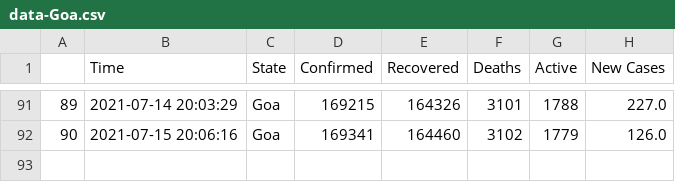
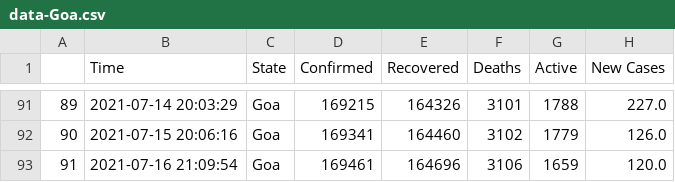
Before and after one commit to dakkshesh07/covid19_data-india-DERP, a CSV file: Goa/data-Goa.csv, drawn as a sheet; only a part is shown, gaps mark what is left out.

Commit message:
Goa: upload updated datasets, fetched on 2021-07-16 21:09:54

```diff
--- a/Goa/data-Goa.csv
+++ b/Goa/data-Goa.csv
@@ -92 +92,2 @@
 90,2021-07-15 20:06:16,Goa,169341,164460,3102,1779,126.0
+91,2021-07-16 21:09:54,Goa,169461,164696,3106,1659,120.0
```
